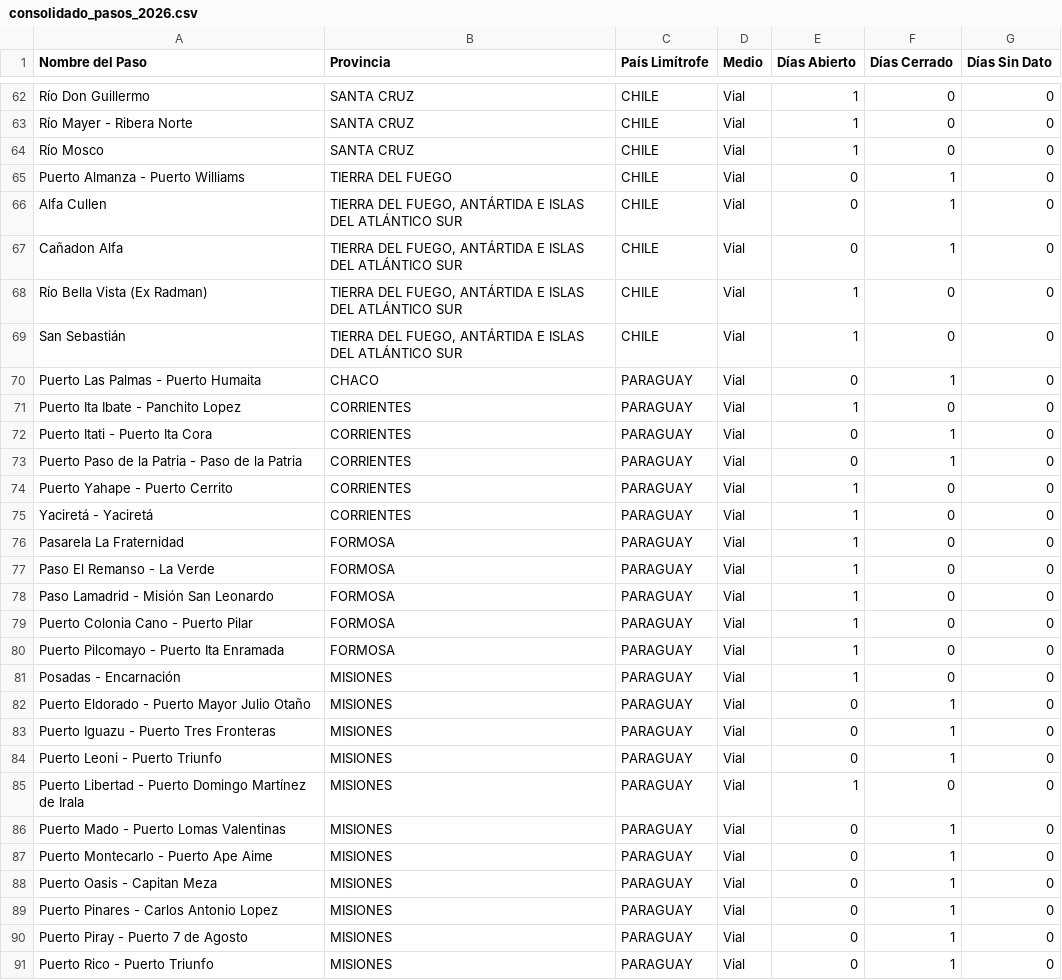
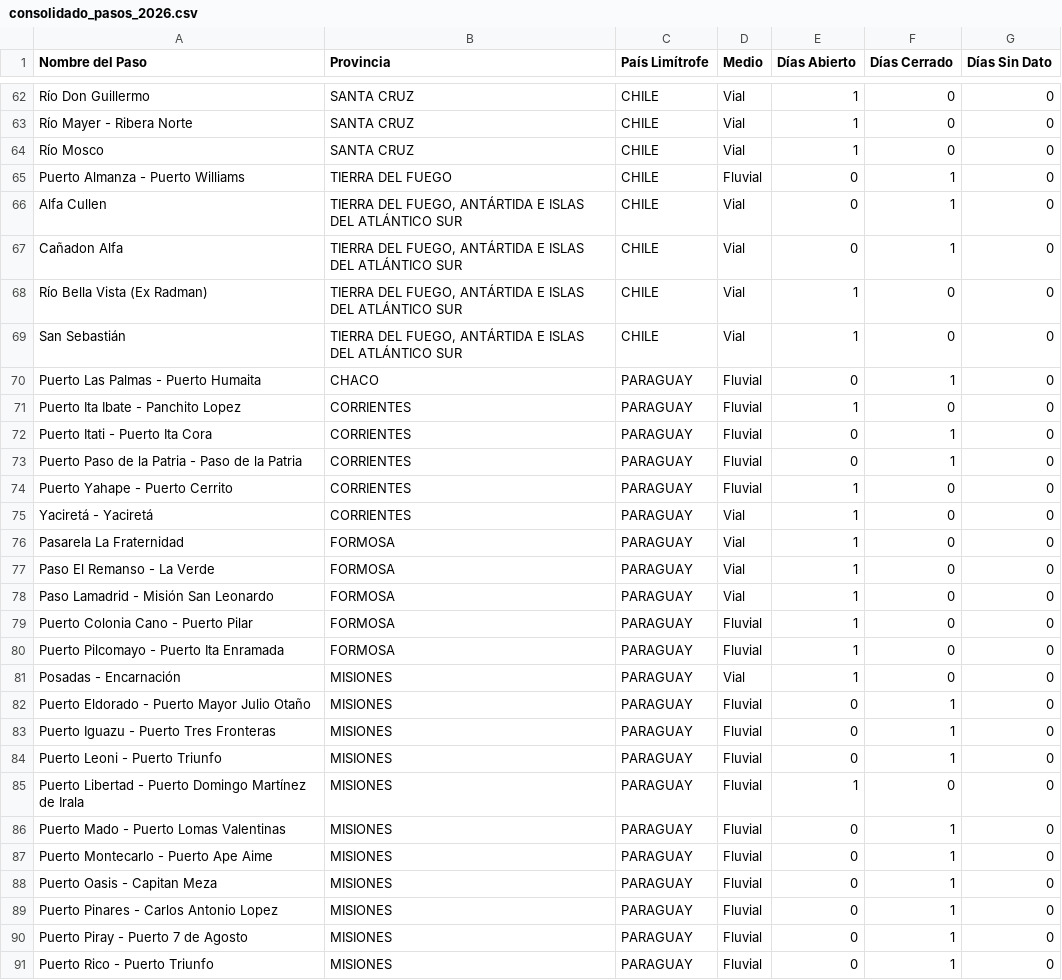
Before and after one commit to battagliam0707-jpg/Pasos-Fronterizos, a CSV file: consolidado_pasos_2026.csv, drawn as a sheet; only a part is shown, gaps mark what is left out; the diff covers the shown part only.

```diff
--- a/consolidado_pasos_2026.csv
+++ b/consolidado_pasos_2026.csv
@@ -64,3 +64,3 @@ Río Mayer - Ribera Norte,SANTA CRUZ,CHILE,Vial,1,0,0
 Río Mosco,SANTA CRUZ,CHILE,Vial,1,0,0
-Puerto Almanza - Puerto Williams,TIERRA DEL FUEGO,CHILE,Vial,0,1,0
+Puerto Almanza - Puerto Williams,TIERRA DEL FUEGO,CHILE,Fluvial,0,1,0
 Alfa Cullen,"TIERRA DEL FUEGO, ANTÁRTIDA E ISLAS DEL ATLÁNTICO SUR",CHILE,Vial,0,1,0
@@ -69,7 +69,7 @@ Río Bella Vista (Ex Radman),"TIERRA DEL FUEGO, ANTÁRTIDA E ISLAS DEL ATLÁNTIC
 San Sebastián,"TIERRA DEL FUEGO, ANTÁRTIDA E ISLAS DEL ATLÁNTICO SUR",CHILE,Vial,1,0,0
-Puerto Las Palmas - Puerto Humaita,CHACO,PARAGUAY,Vial,0,1,0
-Puerto Ita Ibate - Panchito Lopez,CORRIENTES,PARAGUAY,Vial,1,0,0
-Puerto Itati - Puerto Ita Cora,CORRIENTES,PARAGUAY,Vial,0,1,0
-Puerto Paso de la Patria - Paso de la Patria,CORRIENTES,PARAGUAY,Vial,0,1,0
-Puerto Yahape - Puerto Cerrito,CORRIENTES,PARAGUAY,Vial,1,0,0
+Puerto Las Palmas - Puerto Humaita,CHACO,PARAGUAY,Fluvial,0,1,0
+Puerto Ita Ibate - Panchito Lopez,CORRIENTES,PARAGUAY,Fluvial,1,0,0
+Puerto Itati - Puerto Ita Cora,CORRIENTES,PARAGUAY,Fluvial,0,1,0
+Puerto Paso de la Patria - Paso de la Patria,CORRIENTES,PARAGUAY,Fluvial,0,1,0
+Puerto Yahape - Puerto Cerrito,CORRIENTES,PARAGUAY,Fluvial,1,0,0
 Yaciretá - Yaciretá,CORRIENTES,PARAGUAY,Vial,1,0,0
@@ -78,14 +78,14 @@ Paso El Remanso - La Verde,FORMOSA,PARAGUAY,Vial,1,0,0
 Paso Lamadrid - Misión San Leonardo,FORMOSA,PARAGUAY,Vial,1,0,0
-Puerto Colonia Cano - Puerto Pilar,FORMOSA,PARAGUAY,Vial,1,0,0
-Puerto Pilcomayo - Puerto Ita Enramada,FORMOSA,PARAGUAY,Vial,1,0,0
+Puerto Colonia Cano - Puerto Pilar,FORMOSA,PARAGUAY,Fluvial,1,0,0
+Puerto Pilcomayo - Puerto Ita Enramada,FORMOSA,PARAGUAY,Fluvial,1,0,0
 Posadas - Encarnación,MISIONES,PARAGUAY,Vial,1,0,0
-Puerto Eldorado - Puerto Mayor Julio Otaño,MISIONES,PARAGUAY,Vial,0,1,0
-Puerto Iguazu - Puerto Tres Fronteras,MISIONES,PARAGUAY,Vial,0,1,0
-Puerto Leoni - Puerto Triunfo,MISIONES,PARAGUAY,Vial,0,1,0
-Puerto Libertad - Puerto Domingo Martínez de Irala,MISIONES,PARAGUAY,Vial,1,0,0
-Puerto Mado - Puerto Lomas Valentinas,MISIONES,PARAGUAY,Vial,0,1,0
-Puerto Montecarlo - Puerto Ape Aime,MISIONES,PARAGUAY,Vial,0,1,0
-Puerto Oasis - Capitan Meza,MISIONES,PARAGUAY,Vial,0,1,0
-Puerto Pinares - Carlos Antonio Lopez,MISIONES,PARAGUAY,Vial,0,1,0
-Puerto Piray - Puerto 7 de Agosto,MISIONES,PARAGUAY,Vial,0,1,0
-Puerto Rico - Puerto Triunfo,MISIONES,PARAGUAY,Vial,0,1,0
+Puerto Eldorado - Puerto Mayor Julio Otaño,MISIONES,PARAGUAY,Fluvial,0,1,0
+Puerto Iguazu - Puerto Tres Fronteras,MISIONES,PARAGUAY,Fluvial,0,1,0
+Puerto Leoni - Puerto Triunfo,MISIONES,PARAGUAY,Fluvial,0,1,0
+Puerto Libertad - Puerto Domingo Martínez de Irala,MISIONES,PARAGUAY,Fluvial,1,0,0
+Puerto Mado - Puerto Lomas Valentinas,MISIONES,PARAGUAY,Fluvial,0,1,0
+Puerto Montecarlo - Puerto Ape Aime,MISIONES,PARAGUAY,Fluvial,0,1,0
+Puerto Oasis - Capitan Meza,MISIONES,PARAGUAY,Fluvial,0,1,0
+Puerto Pinares - Carlos Antonio Lopez,MISIONES,PARAGUAY,Fluvial,0,1,0
+Puerto Piray - Puerto 7 de Agosto,MISIONES,PARAGUAY,Fluvial,0,1,0
+Puerto Rico - Puerto Triunfo,MISIONES,PARAGUAY,Fluvial,0,1,0
```
Also changed, not shown: 21 edited cells elsewhere in this file, maestro_pasos.csv.
